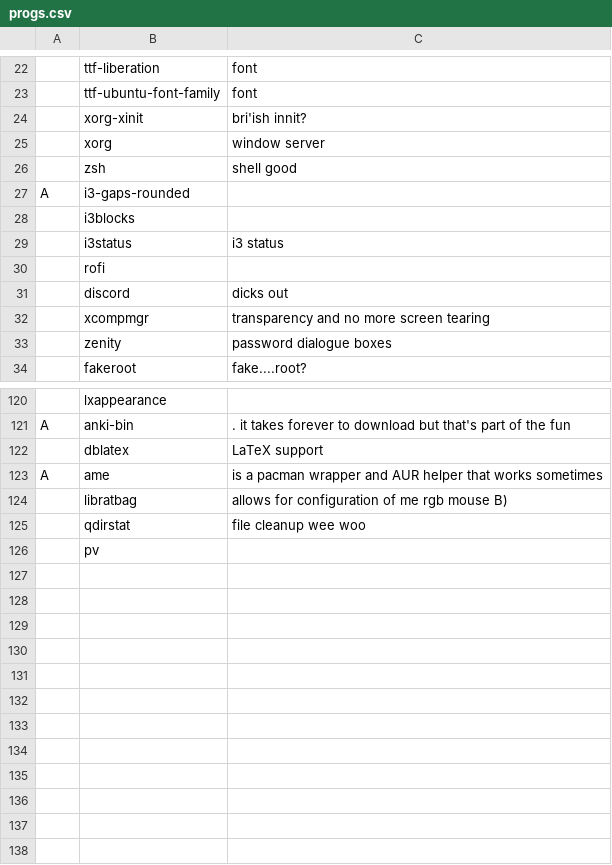
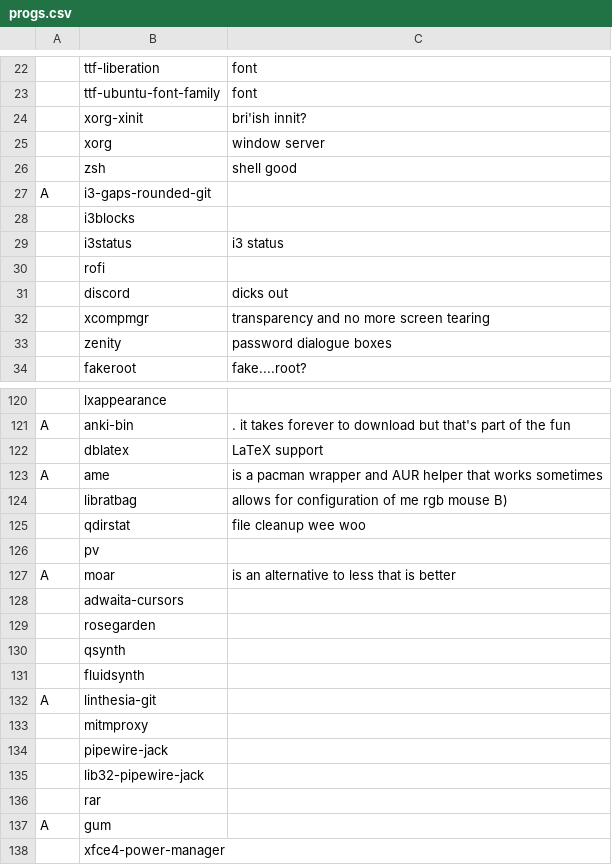
Before and after one commit to powwu/powwu-LARBS, a CSV file: progs.csv, drawn as a sheet; only a part is shown, gaps mark what is left out.

```diff
--- a/progs.csv
+++ b/progs.csv
@@ -26,3 +26,3 @@
 ,zsh,"shell good"
-A,i3-gaps-rounded,
+A,i3-gaps-rounded-git,
 ,i3blocks,
@@ -126 +126,13 @@ A,ame,"is a pacman wrapper and AUR helper that works sometimes"
 ,pv,
+A,moar,"is an alternative to less that is better"
+,adwaita-cursors,
+,rosegarden,
+,qsynth,
+,fluidsynth,
+A,linthesia-git,
+,mitmproxy,
+,pipewire-jack,
+,lib32-pipewire-jack,
+,rar,
+A,gum,
+,xfce4-power-manager,
```
Also changed, not shown: 30 other files.
